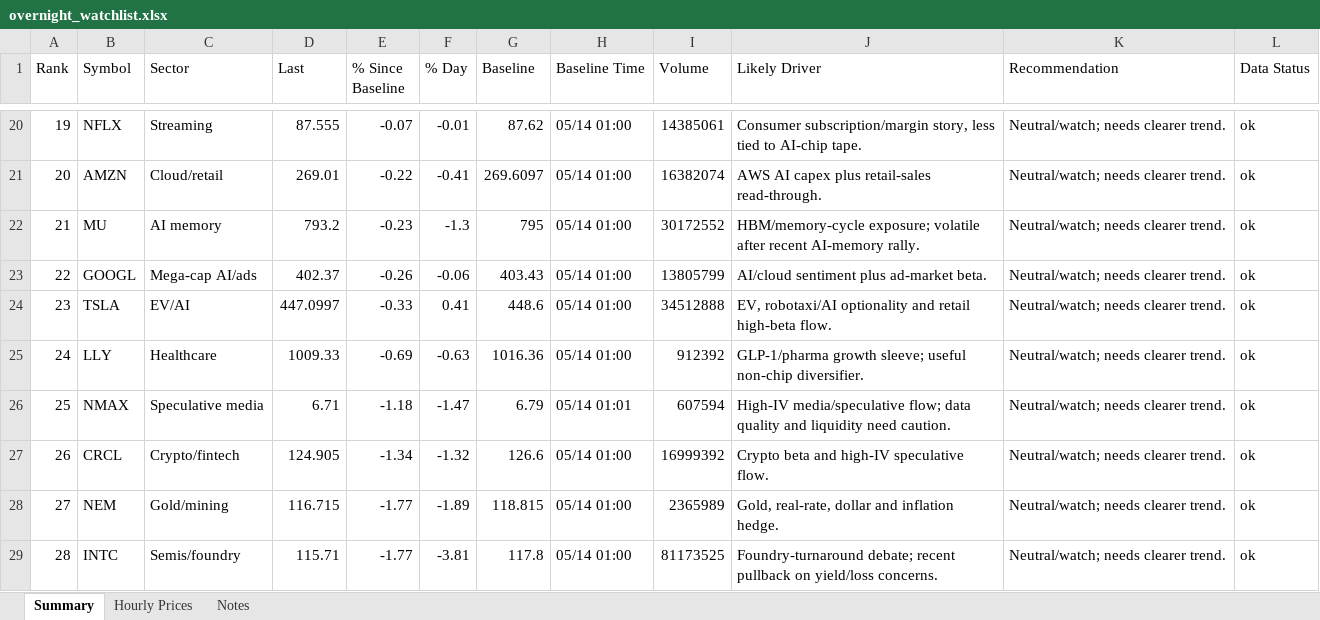
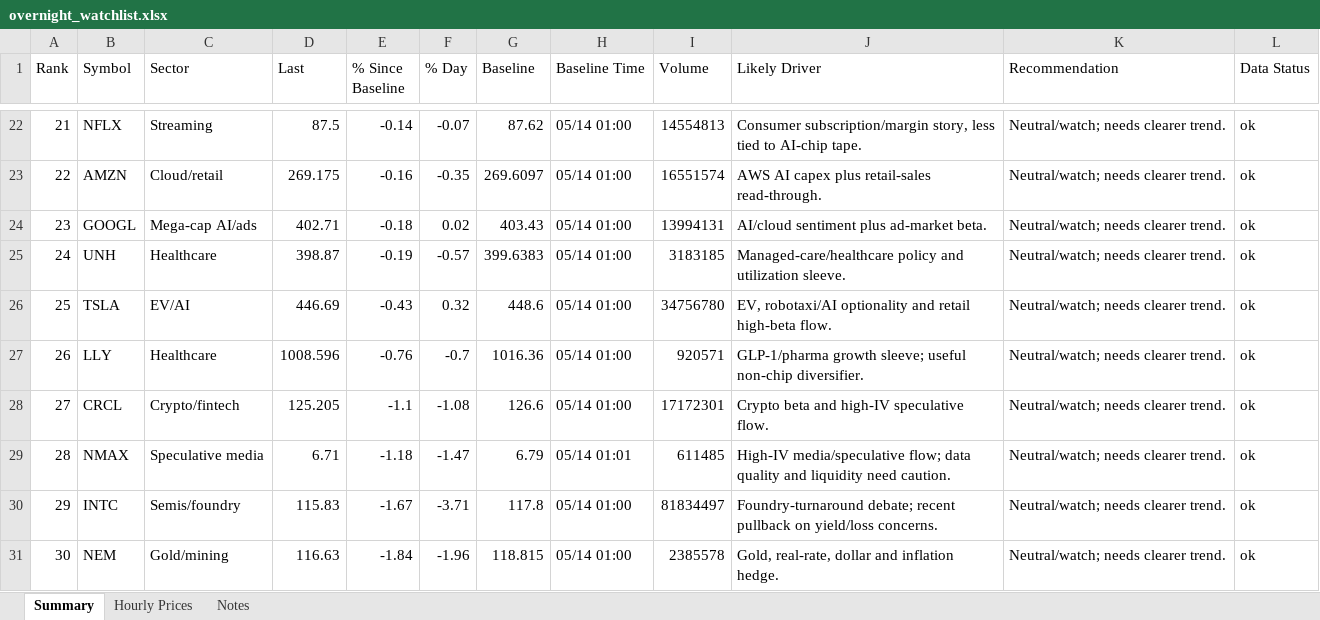
Before and after one commit to hz5kvct2zv-code/stock-dashboard, an Excel workbook: research/daily/data/overnight_watchlist.xlsx, sheet Summary, drawn as a sheet; only a part is shown, gaps mark what is left out; values as stored, in another font and other column widths than the file's, no borders; removed rows and columns are numbered as before the commit, all else as after; the diff covers the shown part only; the diff names each change by its address in the sheet, - before the commit and + after, or states it on an @@ line.

```diff
--- a/research/daily/data/overnight_watchlist.xlsx (sheet Summary)
+++ b/research/daily/data/overnight_watchlist.xlsx (sheet Summary)
@@ column A (Rank) renumbered between rows 4 and 30 @@
-D22 (Last): 87.555
+D22 (Last): 87.5
-E22 (% Since Baseline): -0.07
+E22 (% Since Baseline): -0.14
-F22 (% Day): -0.01
+F22 (% Day): -0.07
-I22 (Volume): 14385061
+I22 (Volume): 14554813
-D23 (Last): 269.01
+D23 (Last): 269.175
-E23 (% Since Baseline): -0.22
+E23 (% Since Baseline): -0.16
-F23 (% Day): -0.41
+F23 (% Day): -0.35
-I23 (Volume): 16382074
+I23 (Volume): 16551574
-row 22: 21 | MU | AI memory | 793.2 | -0.23 | -1.3 | 795 | 05/14 01:00 | 30172552 | HBM/memory-cycle exposure; volatile after recent AI-memory rally. | Neutral/watch; needs clearer trend. | ok
-D24 (Last): 402.37
+D24 (Last): 402.71
-E24 (% Since Baseline): -0.26
+E24 (% Since Baseline): -0.18
-F24 (% Day): -0.06
+F24 (% Day): 0.02
-I24 (Volume): 13805799
+I24 (Volume): 13994131
+row 25: 24 | UNH | Healthcare | 398.87 | -0.19 | -0.57 | 399.6383 | 05/14 01:00 | 3183185 | Managed-care/healthcare policy and utilization sleeve. | Neutral/watch; needs clearer trend. | ok
-D26 (Last): 447.0997
+D26 (Last): 446.69
-E26 (% Since Baseline): -0.33
+E26 (% Since Baseline): -0.43
-F26 (% Day): 0.41
+F26 (% Day): 0.32
-I26 (Volume): 34512888
+I26 (Volume): 34756780
-D27 (Last): 1009.33
+D27 (Last): 1008.596
-E27 (% Since Baseline): -0.69
+E27 (% Since Baseline): -0.76
-F27 (% Day): -0.63
+F27 (% Day): -0.7
-I27 (Volume): 912392
+I27 (Volume): 920571
+row 28: 27 | CRCL | Crypto/fintech | 125.205 | -1.1 | -1.08 | 126.6 | 05/14 01:00 | 17172301 | Crypto beta and high-IV speculative flow. | Neutral/watch; needs clearer trend. | ok
-I29 (Volume): 607594
+I29 (Volume): 611485
-row 27: 26 | CRCL | Crypto/fintech | 124.905 | -1.34 | -1.32 | 126.6 | 05/14 01:00 | 16999392 | Crypto beta and high-IV speculative flow. | Neutral/watch; needs clearer trend. | ok
-row 28: 27 | NEM | Gold/mining | 116.715 | -1.77 | -1.89 | 118.815 | 05/14 01:00 | 2365989 | Gold, real-rate, dollar and inflation hedge. | Neutral/watch; needs clearer trend. | ok
-D30 (Last): 115.71
+D30 (Last): 115.83
-E30 (% Since Baseline): -1.77
+E30 (% Since Baseline): -1.67
-F30 (% Day): -3.81
+F30 (% Day): -3.71
-I30 (Volume): 81173525
+I30 (Volume): 81834497
+row 31: 30 | NEM | Gold/mining | 116.63 | -1.84 | -1.96 | 118.815 | 05/14 01:00 | 2385578 | Gold, real-rate, dollar and inflation hedge. | Neutral/watch; needs clearer trend. | ok
```
Also changed, not shown: 9 added rows, 7 removed rows and 44 edited cells elsewhere in this sheet, sheet Notes, sheet Hourly Prices, 4 other files.
